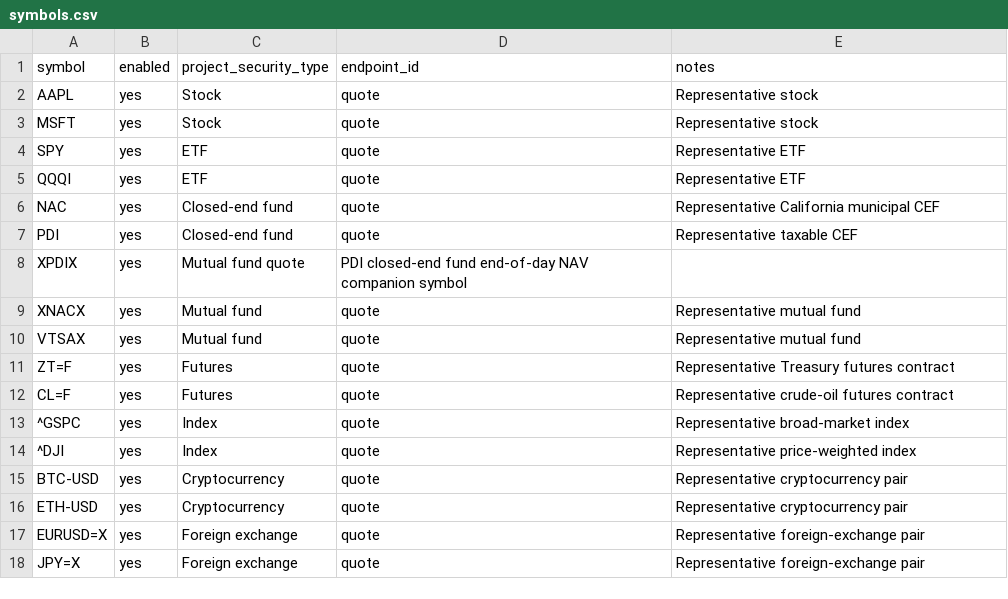
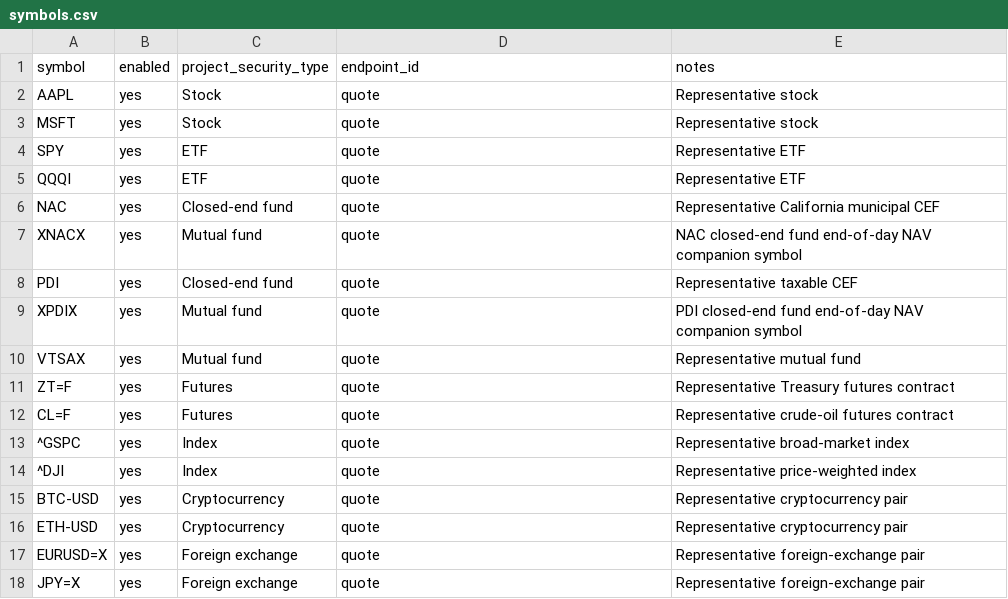
Before and after one commit to Waldo79/YahooFinanceAPI-Reference, a CSV file: tools/capture-utility/symbols.csv, drawn as a sheet.

Commit message:
Group closed-end funds with NAV companion symbols

```diff
--- a/tools/capture-utility/symbols.csv
+++ b/tools/capture-utility/symbols.csv
@@ -6,5 +6,5 @@ QQQI,yes,ETF,quote,Representative ETF
 NAC,yes,Closed-end fund,quote,Representative California municipal CEF
+XNACX,yes,Mutual fund,quote,NAC closed-end fund end-of-day NAV companion symbol
 PDI,yes,Closed-end fund,quote,Representative taxable CEF
-XPDIX,yes,Mutual fund	quote,PDI closed-end fund end-of-day NAV companion symbol
-XNACX,yes,Mutual fund,quote,Representative mutual fund
+XPDIX,yes,Mutual fund,quote,PDI closed-end fund end-of-day NAV companion symbol
 VTSAX,yes,Mutual fund,quote,Representative mutual fund
```
